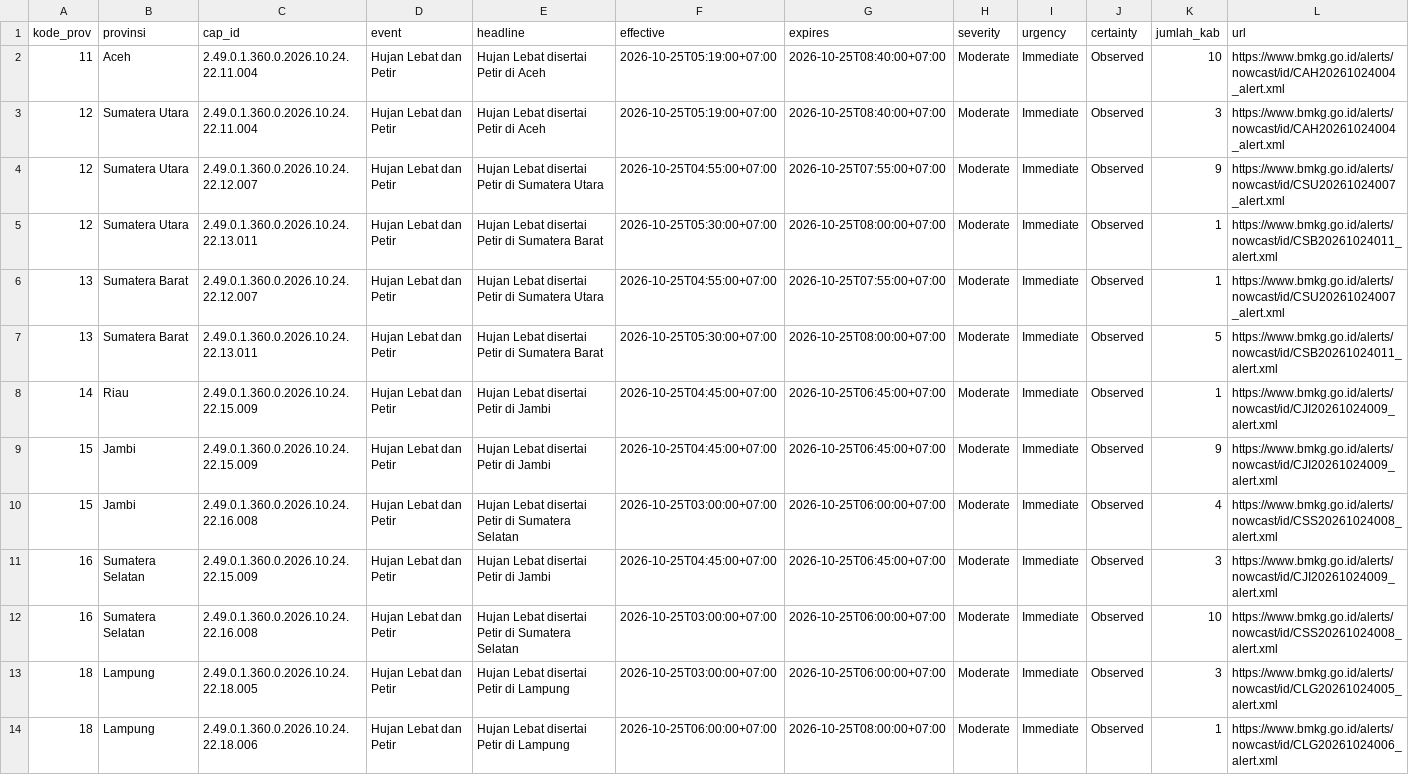
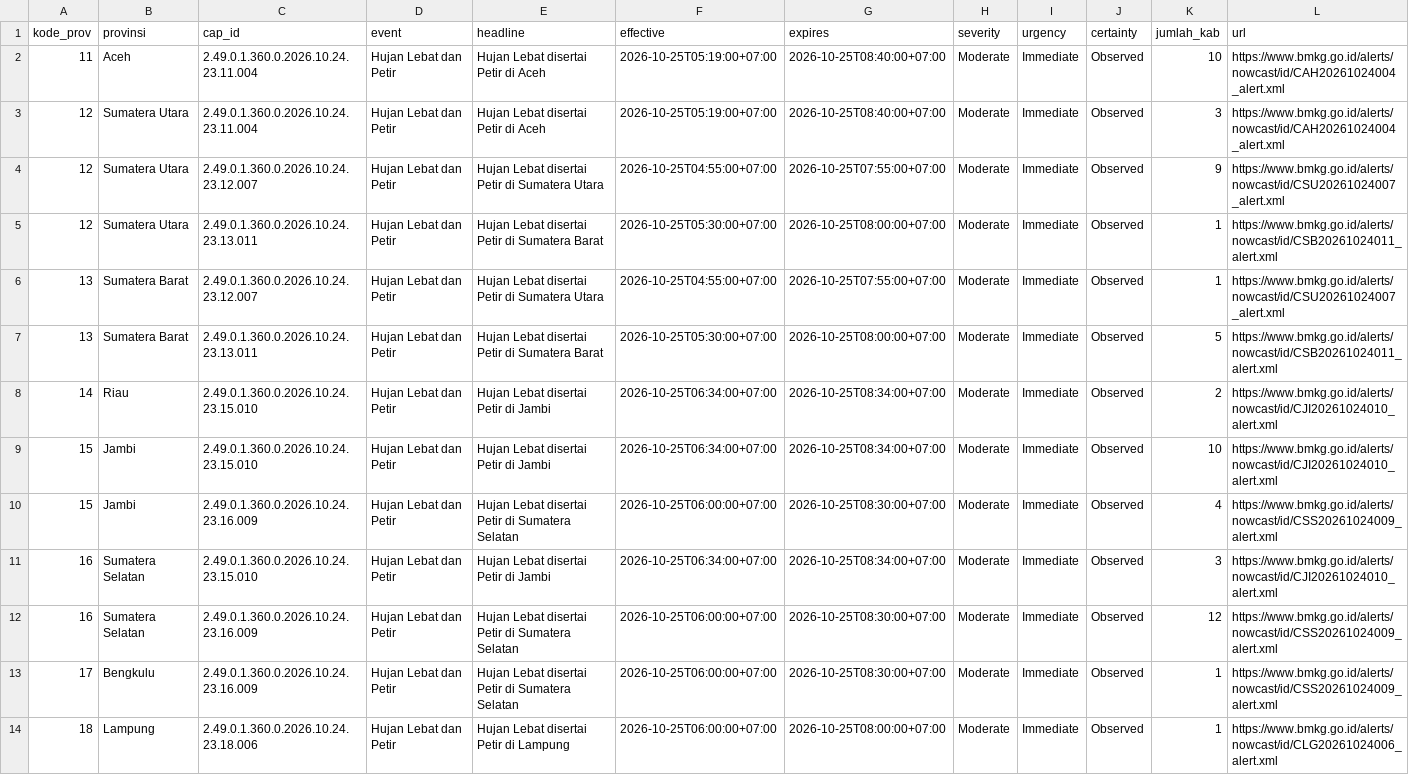
Before and after one commit to pantau-bencana/karhutla-dashboard, a CSV file: data/live/bmkg-cap-prov.csv, drawn as a sheet; only a part is shown; the diff covers the shown part only; the diff names each change by its address in the sheet, - before the commit and + after, or states it on an @@ line.

```diff
--- a/data/live/bmkg-cap-prov.csv
+++ b/data/live/bmkg-cap-prov.csv
-C2:C3 (cap_id): 2.49.0.1.360.0.2026.10.24.22.11.004
+C2:C3 (cap_id): 2.49.0.1.360.0.2026.10.24.23.11.004
-C4 (cap_id): 2.49.0.1.360.0.2026.10.24.22.12.007
+C4 (cap_id): 2.49.0.1.360.0.2026.10.24.23.12.007
-C5 (cap_id): 2.49.0.1.360.0.2026.10.24.22.13.011
+C5 (cap_id): 2.49.0.1.360.0.2026.10.24.23.13.011
-C6 (cap_id): 2.49.0.1.360.0.2026.10.24.22.12.007
+C6 (cap_id): 2.49.0.1.360.0.2026.10.24.23.12.007
-C7 (cap_id): 2.49.0.1.360.0.2026.10.24.22.13.011
+C7 (cap_id): 2.49.0.1.360.0.2026.10.24.23.13.011
-C8:C9 (cap_id): 2.49.0.1.360.0.2026.10.24.22.15.009
+C8:C9 (cap_id): 2.49.0.1.360.0.2026.10.24.23.15.010
-F8:F9 (effective): 2026-10-25T04:45:00+07:00
+F8:F9 (effective): 2026-10-25T06:34:00+07:00
-G8:G9 (expires): 2026-10-25T06:45:00+07:00
+G8:G9 (expires): 2026-10-25T08:34:00+07:00
-K8 (jumlah_kab): 1
+K8 (jumlah_kab): 2
-L8:L9 (url): https://www.bmkg.go.id/alerts/nowcast/id/CJI20261024009_alert.xml
+L8:L9 (url): https://www.bmkg.go.id/alerts/nowcast/id/CJI20261024010_alert.xml
-K9 (jumlah_kab): 9
+K9 (jumlah_kab): 10
-C10 (cap_id): 2.49.0.1.360.0.2026.10.24.22.16.008
+C10 (cap_id): 2.49.0.1.360.0.2026.10.24.23.16.009
-F10 (effective): 2026-10-25T03:00:00+07:00
+F10 (effective): 2026-10-25T06:00:00+07:00
-G10 (expires): 2026-10-25T06:00:00+07:00
+G10 (expires): 2026-10-25T08:30:00+07:00
-L10 (url): https://www.bmkg.go.id/alerts/nowcast/id/CSS20261024008_alert.xml
+L10 (url): https://www.bmkg.go.id/alerts/nowcast/id/CSS20261024009_alert.xml
-C11 (cap_id): 2.49.0.1.360.0.2026.10.24.22.15.009
+C11 (cap_id): 2.49.0.1.360.0.2026.10.24.23.15.010
-F11 (effective): 2026-10-25T04:45:00+07:00
+F11 (effective): 2026-10-25T06:34:00+07:00
-G11 (expires): 2026-10-25T06:45:00+07:00
+G11 (expires): 2026-10-25T08:34:00+07:00
-L11 (url): https://www.bmkg.go.id/alerts/nowcast/id/CJI20261024009_alert.xml
+L11 (url): https://www.bmkg.go.id/alerts/nowcast/id/CJI20261024010_alert.xml
-C12 (cap_id): 2.49.0.1.360.0.2026.10.24.22.16.008
+C12 (cap_id): 2.49.0.1.360.0.2026.10.24.23.16.009
-F12:F13 (effective): 2026-10-25T03:00:00+07:00
+F12:F13 (effective): 2026-10-25T06:00:00+07:00
-G12:G13 (expires): 2026-10-25T06:00:00+07:00
+G12:G13 (expires): 2026-10-25T08:30:00+07:00
-K12 (jumlah_kab): 10
+K12 (jumlah_kab): 12
-L12 (url): https://www.bmkg.go.id/alerts/nowcast/id/CSS20261024008_alert.xml
+L12 (url): https://www.bmkg.go.id/alerts/nowcast/id/CSS20261024009_alert.xml
-A13 (kode_prov): 18
+A13 (kode_prov): 17
-B13 (provinsi): Lampung
+B13 (provinsi): Bengkulu
-C13 (cap_id): 2.49.0.1.360.0.2026.10.24.22.18.005
+C13 (cap_id): 2.49.0.1.360.0.2026.10.24.23.16.009
-E13 (headline): Hujan Lebat disertai Petir di Lampung
+E13 (headline): Hujan Lebat disertai Petir di Sumatera Selatan
-K13 (jumlah_kab): 3
+K13 (jumlah_kab): 1
-L13 (url): https://www.bmkg.go.id/alerts/nowcast/id/CLG20261024005_alert.xml
+L13 (url): https://www.bmkg.go.id/alerts/nowcast/id/CSS20261024009_alert.xml
-C14 (cap_id): 2.49.0.1.360.0.2026.10.24.22.18.006
+C14 (cap_id): 2.49.0.1.360.0.2026.10.24.23.18.006
```
Also changed, not shown: 2 removed rows and 19 edited cells elsewhere in this file, data/live/bmkg-cap-kab.csv, data/live/bmkg-cap.csv, 13 other files.
